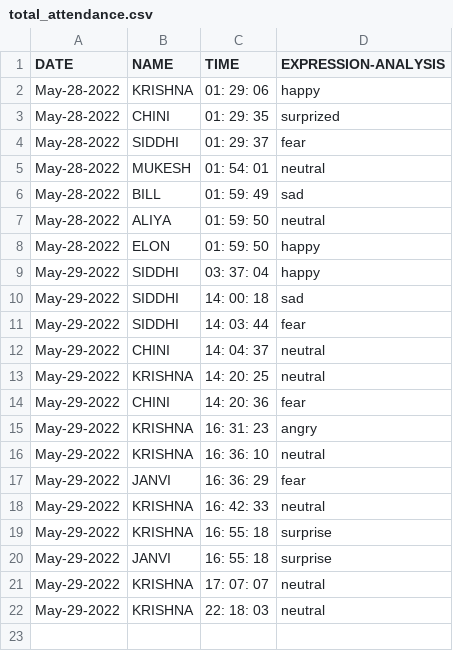
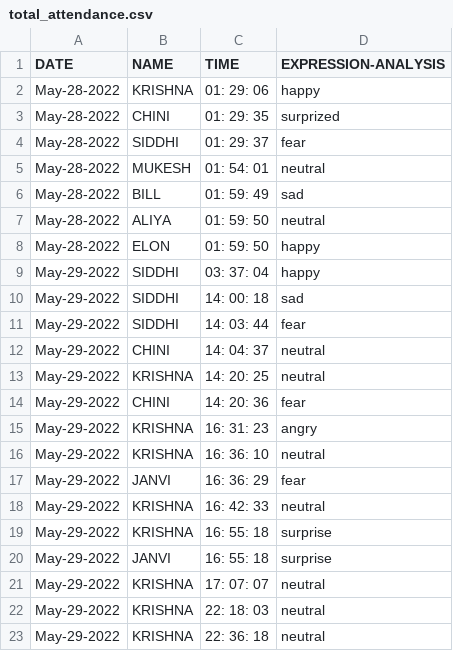
Before and after one commit to krishnalaturiya/Microsoft-Engage-2K22, a CSV file: firstone/static/total_attendance.csv, drawn as a sheet; the diff names each change by its address in the sheet, - before the commit and + after, or states it on an @@ line.

```diff
--- a/firstone/static/total_attendance.csv
+++ b/firstone/static/total_attendance.csv
+row 23: May-29-2022 | KRISHNA | 22: 36: 18 | neutral
```
Also changed, not shown: firstone/assets/total_attendance.csv, 1 other file.
